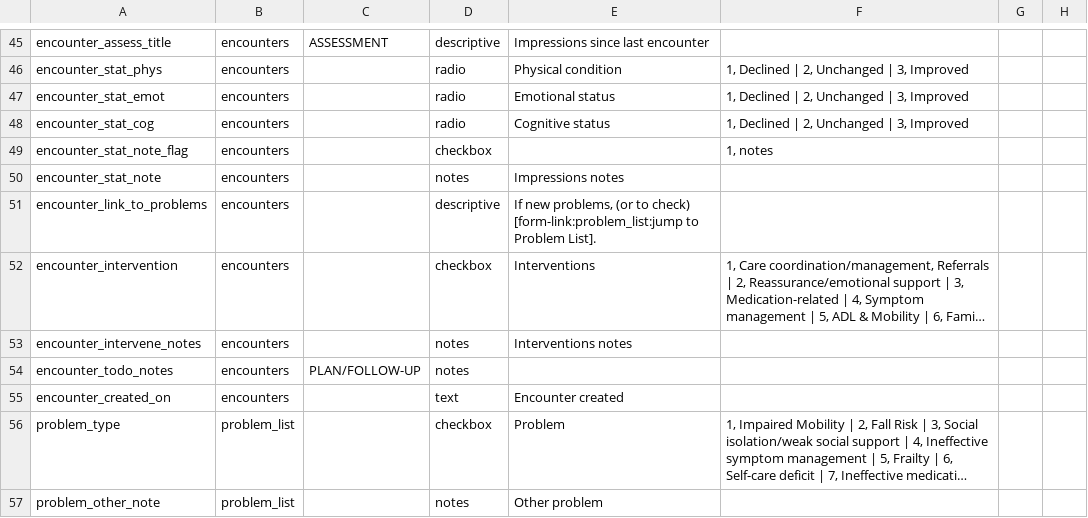
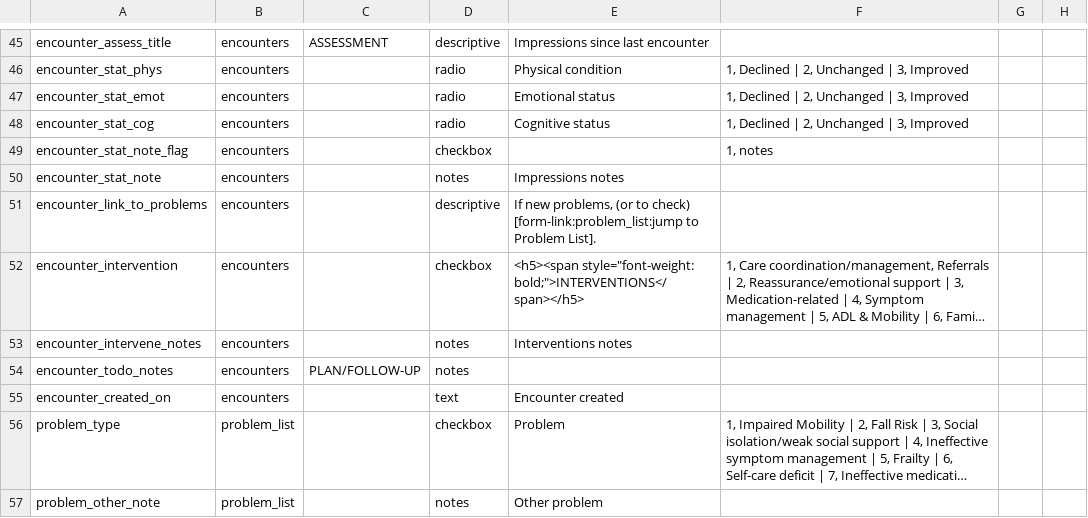
Before and after one commit to lcarlp/uvcnp, a CSV file: DataDictionary.csv, drawn as a sheet; only a part is shown, gaps mark what is left out; long unchanged cells end in …; the diff names each change by its address in the sheet, - before the commit and + after, or states it on an @@ line.

Commit message:
Changed encounter_intervention label to be larger and all caps as requested by SJ.

```diff
--- a/DataDictionary.csv
+++ b/DataDictionary.csv
-E52: Interventions
+E52: <h5><span style="font-weight: bold;">INTERVENTIONS</span></h5>
```
